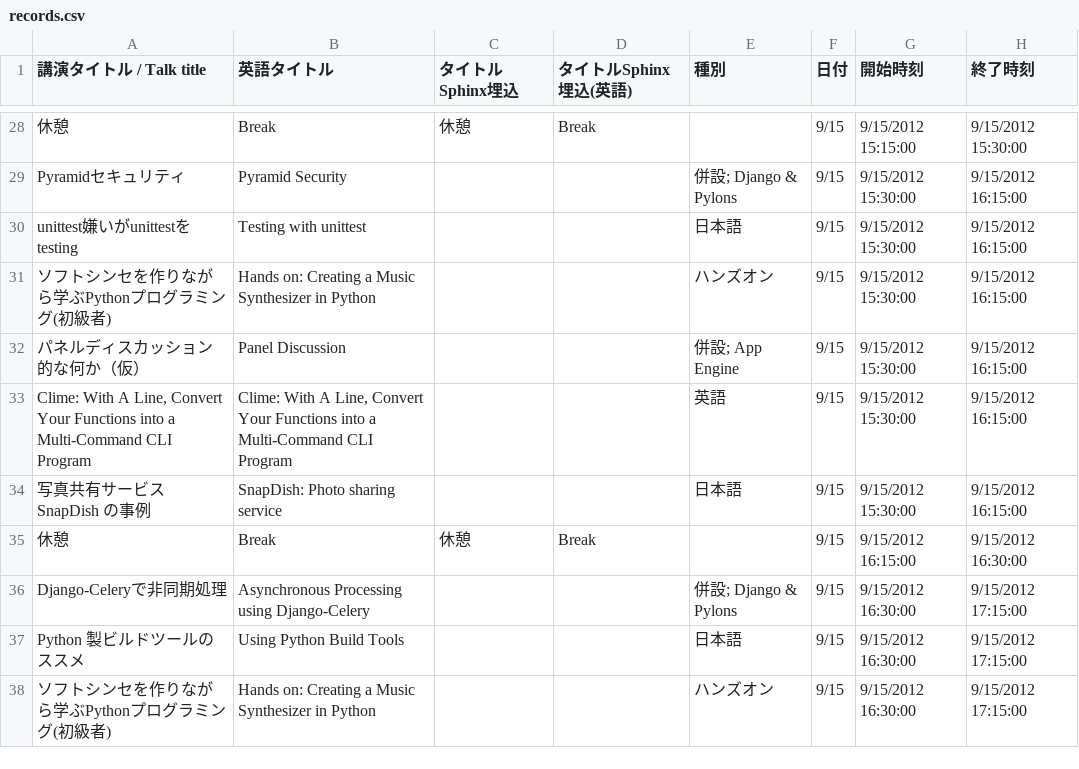
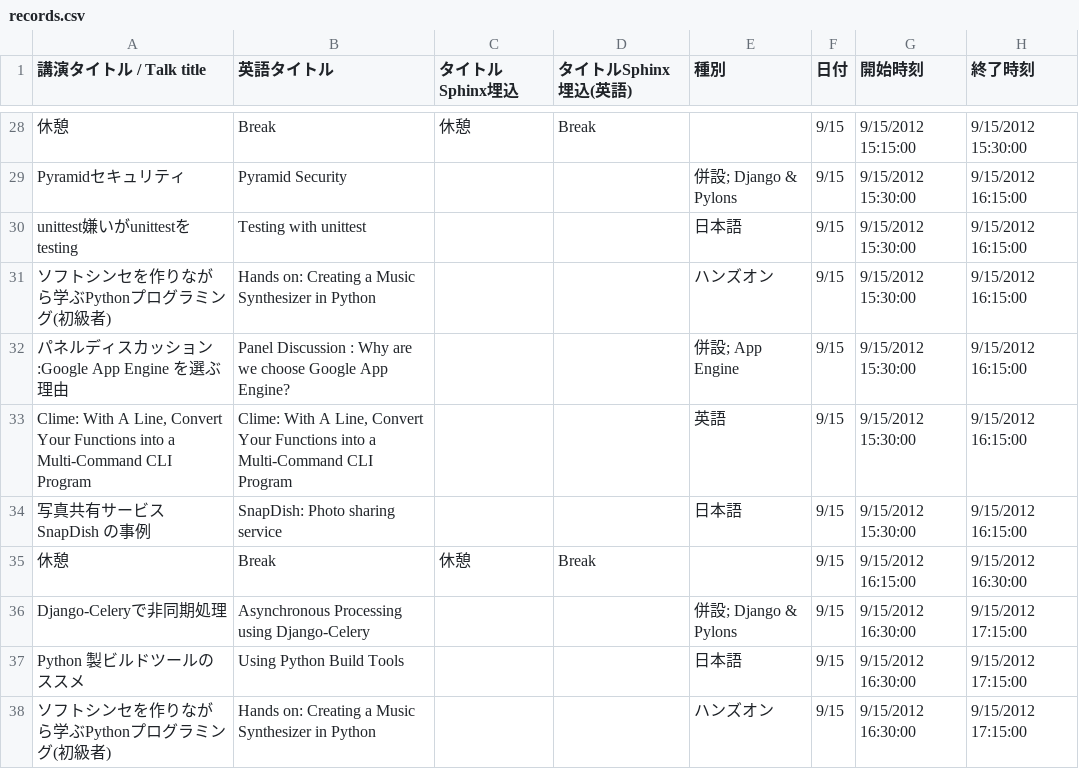
Before and after one commit to pyconjp/2012.pycon.jp, a CSV file: convert/timetable/records.csv, drawn as a sheet; only a part is shown, gaps mark what is left out; the diff names each change by its address in the sheet, - before the commit and + after, or states it on an @@ line.

Commit message:
reviced app engine panel discussion title

```diff
--- a/convert/timetable/records.csv
+++ b/convert/timetable/records.csv
-A32 (講演タイトル / Talk title): パネルディスカッション的な何か（仮）
+A32 (講演タイトル / Talk title): パネルディスカッション:Google App Engine を選ぶ理由
-B32 (英語タイトル): Panel Discussion
+B32 (英語タイトル): Panel Discussion : Why are we choose Google App Engine?
```
Also changed, not shown: 2 other files.
